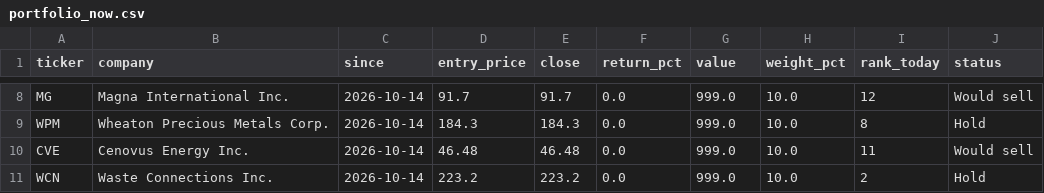
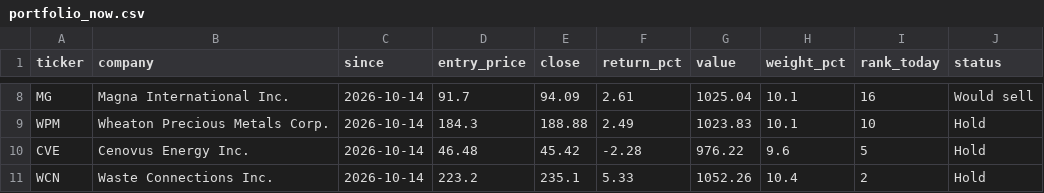
Before and after one commit to connormcginty12-alt/tsx-value-check, a CSV file: portfolio_now.csv, drawn as a sheet; only a part is shown, gaps mark what is left out; the diff covers the shown part only; the diff names each change by its address in the sheet, - before the commit and + after, or states it on an @@ line.

```diff
--- a/portfolio_now.csv
+++ b/portfolio_now.csv
-E8 (close): 91.7
+E8 (close): 94.09
-F8 (return_pct): 0.0
+F8 (return_pct): 2.61
-G8 (value): 999.0
+G8 (value): 1025.04
-H8:H9 (weight_pct): 10.0
+H8:H9 (weight_pct): 10.1
-I8 (rank_today): 12
+I8 (rank_today): 16
-E9 (close): 184.3
+E9 (close): 188.88
-F9 (return_pct): 0.0
+F9 (return_pct): 2.49
-G9 (value): 999.0
+G9 (value): 1023.83
-I9 (rank_today): 8
+I9 (rank_today): 10
-E10 (close): 46.48
+E10 (close): 45.42
-F10 (return_pct): 0.0
+F10 (return_pct): -2.28
-G10 (value): 999.0
+G10 (value): 976.22
-H10 (weight_pct): 10.0
+H10 (weight_pct): 9.6
-I10 (rank_today): 11
+I10 (rank_today): 5
-J10 (status): Would sell
+J10 (status): Hold
-E11 (close): 223.2
+E11 (close): 235.1
-F11 (return_pct): 0.0
+F11 (return_pct): 5.33
-G11 (value): 999.0
+G11 (value): 1052.26
-H11 (weight_pct): 10.0
+H11 (weight_pct): 10.4
```
Also changed, not shown: 29 edited cells elsewhere in this file, portfolio_plan.csv, ratings.csv, 15 other files.
